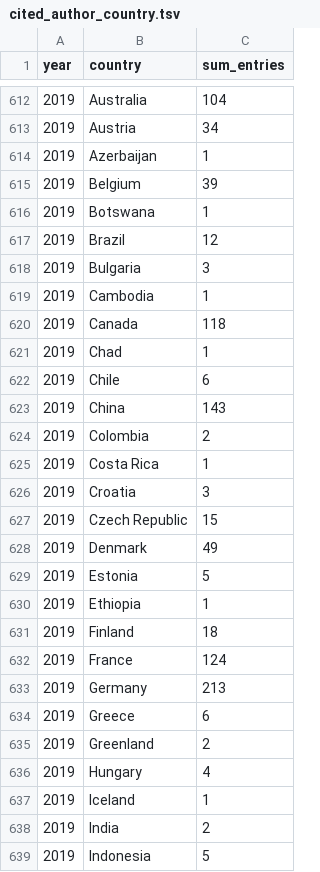
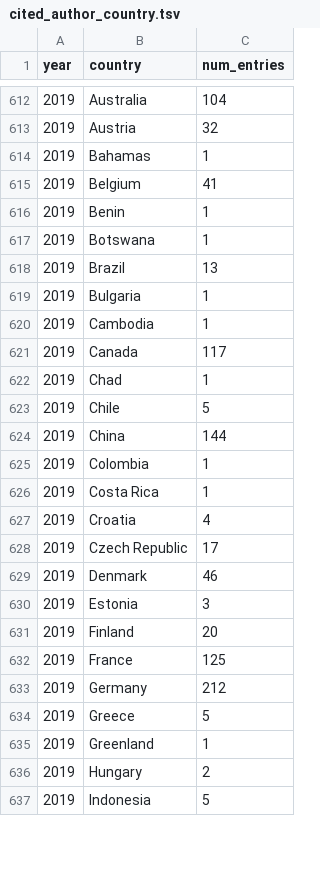
Before and after one commit to greenelab/nature_news_disparities, a TSV file: data/author_data/cited_author_country.tsv, drawn as a sheet; only a part is shown, gaps mark what is left out; the diff covers the shown part only.

```diff
--- a/data/author_data/cited_author_country.tsv
+++ b/data/author_data/cited_author_country.tsv
@@ -1 +1 @@
-year	country	sum_entries
+year	country	num_entries
@@ -612,28 +612,26 @@ year	country	sum_entries
 2019	Australia	104
-2019	Austria	34
-2019	Azerbaijan	1
-2019	Belgium	39
+2019	Austria	32
+2019	Bahamas	1
+2019	Belgium	41
+2019	Benin	1
 2019	Botswana	1
-2019	Brazil	12
-2019	Bulgaria	3
+2019	Brazil	13
+2019	Bulgaria	1
 2019	Cambodia	1
-2019	Canada	118
+2019	Canada	117
 2019	Chad	1
-2019	Chile	6
-2019	China	143
-2019	Colombia	2
+2019	Chile	5
+2019	China	144
+2019	Colombia	1
 2019	Costa Rica	1
-2019	Croatia	3
-2019	Czech Republic	15
-2019	Denmark	49
-2019	Estonia	5
-2019	Ethiopia	1
-2019	Finland	18
-2019	France	124
-2019	Germany	213
-2019	Greece	6
-2019	Greenland	2
-2019	Hungary	4
-2019	Iceland	1
-2019	India	2
+2019	Croatia	4
+2019	Czech Republic	17
+2019	Denmark	46
+2019	Estonia	3
+2019	Finland	20
+2019	France	125
+2019	Germany	212
+2019	Greece	5
+2019	Greenland	1
+2019	Hungary	2
 2019	Indonesia	5
```
Also changed, not shown: 7 added rows, 7 removed rows and 102 edited cells elsewhere in this file, data/author_data/all_author_country.tsv, data/author_data/total_num_articles_per_corpus.tsv, 6 other files.
